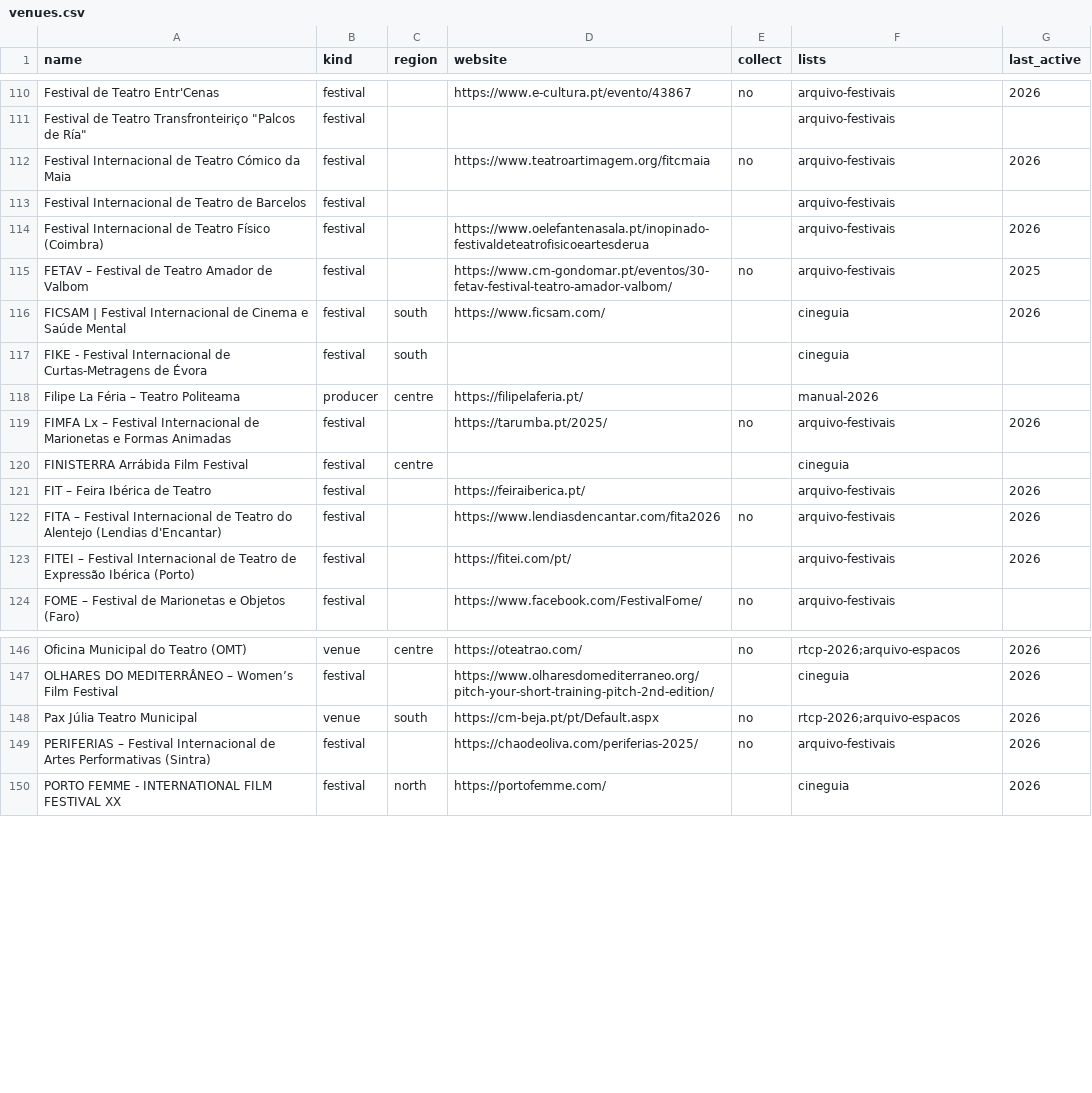
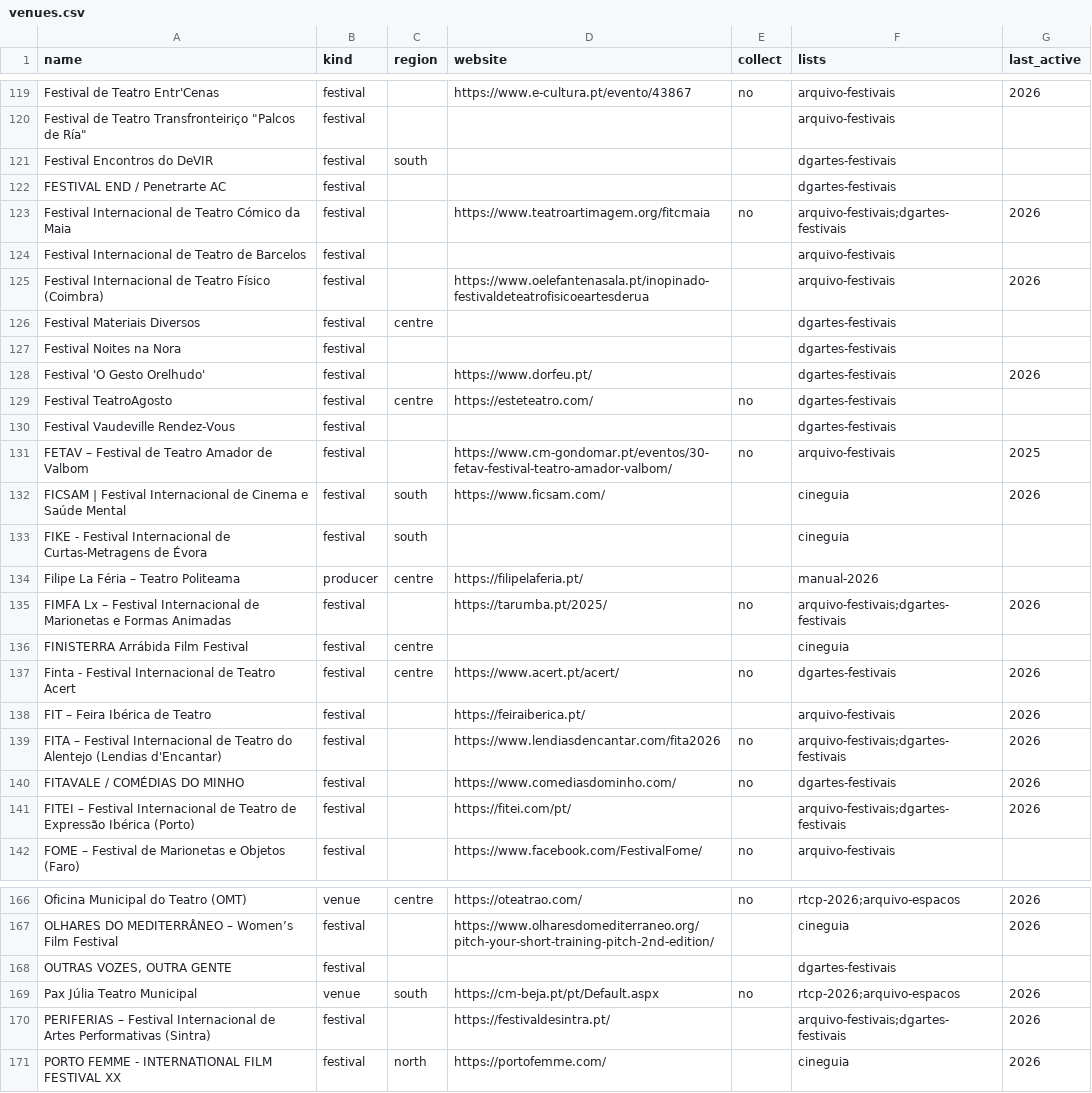
Before and after one commit to tleichse/theater-watcher, a CSV file: collection/venues.csv, drawn as a sheet; only a part is shown, gaps mark what is left out; the diff covers the shown part only.

```diff
--- a/collection/venues.csv
+++ b/collection/venues.csv
@@ -111,5 +120,12 @@ Festival de Teatro Entr'Cenas,festival,,https://www.e-cultura.pt/evento/43867,no
 "Festival de Teatro Transfronteiriço ""Palcos de Ría""",festival,,,,arquivo-festivais,
-Festival Internacional de Teatro Cómico da Maia,festival,,https://www.teatroartimagem.org/fitcmaia,no,arquivo-festivais,2026
+Festival Encontros do DeVIR,festival,south,,,dgartes-festivais,
+FESTIVAL END / Penetrarte AC,festival,,,,dgartes-festivais,
+Festival Internacional de Teatro Cómico da Maia,festival,,https://www.teatroartimagem.org/fitcmaia,no,arquivo-festivais;dgartes-festivais,2026
 Festival Internacional de Teatro de Barcelos,festival,,,,arquivo-festivais,
 Festival Internacional de Teatro Físico (Coimbra),festival,,https://www.oelefantenasala.pt/inopinado-festivaldeteatrofisicoeartesderua,,arquivo-festivais,2026
+Festival Materiais Diversos,festival,centre,,,dgartes-festivais,
+Festival Noites na Nora,festival,,,,dgartes-festivais,
+Festival 'O Gesto Orelhudo',festival,,https://www.dorfeu.pt/,,dgartes-festivais,2026
+Festival TeatroAgosto,festival,centre,https://esteteatro.com/,no,dgartes-festivais,
+Festival Vaudeville Rendez-Vous,festival,,,,dgartes-festivais,
 FETAV – Festival de Teatro Amador de Valbom,festival,,https://www.cm-gondomar.pt/eventos/30-fetav-festival-teatro-amador-valbom/,no,arquivo-festivais,2025
@@ -118,7 +134,9 @@ FIKE - Festival Internacional de Curtas-Metragens de Évora,festival,south,,,cin
 Filipe La Féria – Teatro Politeama,producer,centre,https://filipelaferia.pt/,,manual-2026,
-FIMFA Lx – Festival Internacional de Marionetas e Formas Animadas,festival,,https://tarumba.pt/2025/,no,arquivo-festivais,2026
+FIMFA Lx – Festival Internacional de Marionetas e Formas Animadas,festival,,https://tarumba.pt/2025/,no,arquivo-festivais;dgartes-festivais,2026
 FINISTERRA Arrábida Film Festival,festival,centre,,,cineguia,
+Finta - Festival Internacional de Teatro Acert,festival,centre,https://www.acert.pt/acert/,no,dgartes-festivais,2026
 FIT – Feira Ibérica de Teatro,festival,,https://feiraiberica.pt/,,arquivo-festivais,2026
-FITA – Festival Internacional de Teatro do Alentejo (Lendias d'Encantar),festival,,https://www.lendiasdencantar.com/fita2026,no,arquivo-festivais,2026
-FITEI – Festival Internacional de Teatro de Expressão Ibérica (Porto),festival,,https://fitei.com/pt/,,arquivo-festivais,2026
+FITA – Festival Internacional de Teatro do Alentejo (Lendias d'Encantar),festival,,https://www.lendiasdencantar.com/fita2026,no,arquivo-festivais;dgartes-festivais,2026
+FITAVALE / COMÉDIAS DO MINHO,festival,,https://www.comediasdominho.com/,no,dgartes-festivais,2026
+FITEI – Festival Internacional de Teatro de Expressão Ibérica (Porto),festival,,https://fitei.com/pt/,,arquivo-festivais;dgartes-festivais,2026
 FOME – Festival de Marionetas e Objetos (Faro),festival,,https://www.facebook.com/FestivalFome/,no,arquivo-festivais,
@@ -147,4 +167,5 @@ Oficina Municipal do Teatro (OMT),venue,centre,https://oteatrao.com/,no,rtcp-202
 OLHARES DO MEDITERRÂNEO – Women’s Film Festival,festival,,https://www.olharesdomediterraneo.org/pitch-your-short-training-pitch-2nd-edition/,,cineguia,2026
+"OUTRAS VOZES, OUTRA GENTE",festival,,,,dgartes-festivais,
 Pax Júlia Teatro Municipal,venue,south,https://cm-beja.pt/pt/Default.aspx,no,rtcp-2026;arquivo-espacos,2026
-PERIFERIAS – Festival Internacional de Artes Performativas (Sintra),festival,,https://chaodeoliva.com/periferias-2025/,no,arquivo-festivais,2026
+PERIFERIAS – Festival Internacional de Artes Performativas (Sintra),festival,,https://festivaldesintra.pt/,,arquivo-festivais;dgartes-festivais,2026
 PORTO FEMME - INTERNATIONAL FILM FESTIVAL XX,festival,north,https://portofemme.com/,,cineguia,2026
```
Also changed, not shown: 12 added rows, 11 moved rows and 6 edited cells elsewhere in this file, collection/producers.csv, 4 other files.
